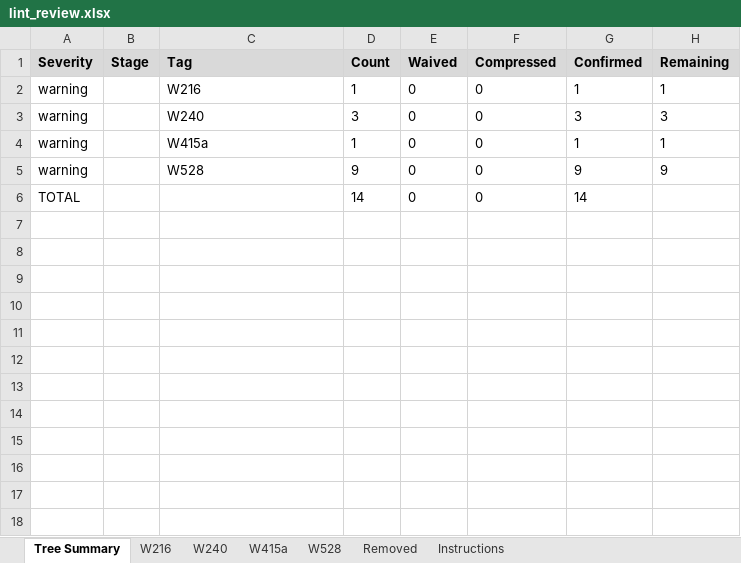
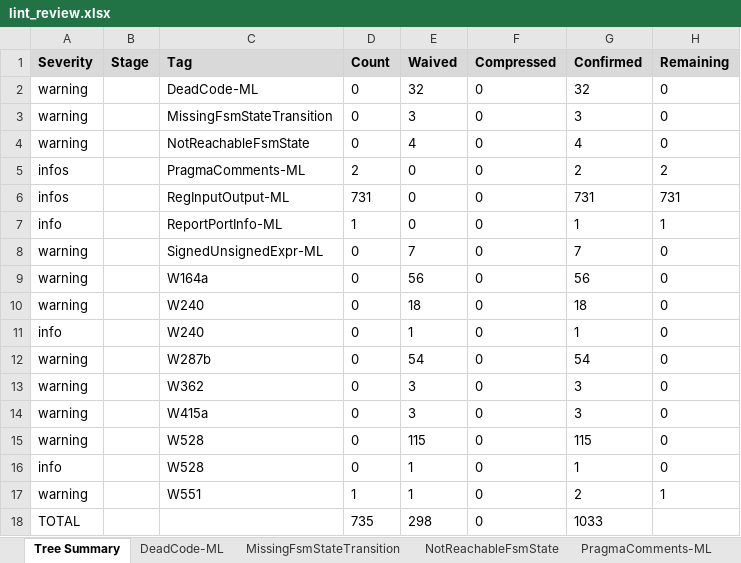
Before and after one commit to phamngocson1408/Sanity_Review_Process, an Excel workbook: LINT/outputs/lint_review.xlsx, sheet Tree Summary, drawn as a sheet; values as stored, in another font and other column widths than the file's, no borders; removed rows and columns are numbered as before the commit, all else as after; the diff names each change by its address in the sheet, - before the commit and + after, or states it on an @@ line.

Commit message:
Build lint review workbook from report logs

```diff
--- a/LINT/outputs/lint_review.xlsx (sheet Tree Summary)
+++ b/LINT/outputs/lint_review.xlsx (sheet Tree Summary)
-sheet tab: W216
+sheet tab: DeadCode-ML
+sheet tab: MissingFsmStateTransition
+sheet tab: NotReachableFsmState
+sheet tab: PragmaComments-ML
+row 2: warning |  | DeadCode-ML | 0 | 32 | 0 | 32 | 0
+row 3: warning |  | MissingFsmStateTransition | 0 | 3 | 0 | 3 | 0
+row 4: warning |  | NotReachableFsmState | 0 | 4 | 0 | 4 | 0
+row 5: infos |  | PragmaComments-ML | 2 | 0 | 0 | 2 | 2
+row 6: infos |  | RegInputOutput-ML | 731 | 0 | 0 | 731 | 731
-A7 (Severity): warning
+A7 (Severity): info
-C7 (Tag): W216
+C7 (Tag): ReportPortInfo-ML
+row 8: warning |  | SignedUnsignedExpr-ML | 0 | 7 | 0 | 7 | 0
+row 9: warning |  | W164a | 0 | 56 | 0 | 56 | 0
+row 10: warning |  | W240 | 0 | 18 | 0 | 18 | 0
+row 11: info |  | W240 | 0 | 1 | 0 | 1 | 0
+row 12: warning |  | W287b | 0 | 54 | 0 | 54 | 0
-C13 (Tag): W240
+C13 (Tag): W362
-D13 (Count): 3
+D13 (Count): 0
-E13 (Waived): 0
+E13 (Waived): 3
-H13 (Remaining): 3
+H13 (Remaining): 0
+row 14: warning |  | W415a | 0 | 3 | 0 | 3 | 0
+row 15: warning |  | W528 | 0 | 115 | 0 | 115 | 0
+row 16: info |  | W528 | 0 | 1 | 0 | 1 | 0
-C17 (Tag): W415a
+C17 (Tag): W551
-E17 (Waived): 0
+E17 (Waived): 1
-G17 (Confirmed): 1
+G17 (Confirmed): 2
-row 5: warning |  | W528 | 9 | 0 | 0 | 9 | 9
-D18 (Count): 14
+D18 (Count): 735
-E18 (Waived): 0
+E18 (Waived): 298
-G18 (Confirmed): 14
+G18 (Confirmed): 1033
```
Also changed, not shown: sheet RegInputOutput-ML, sheet W528, sheet DeadCode-ML, sheet W240, sheet W415a, other sheet tabs, 4 other files.
